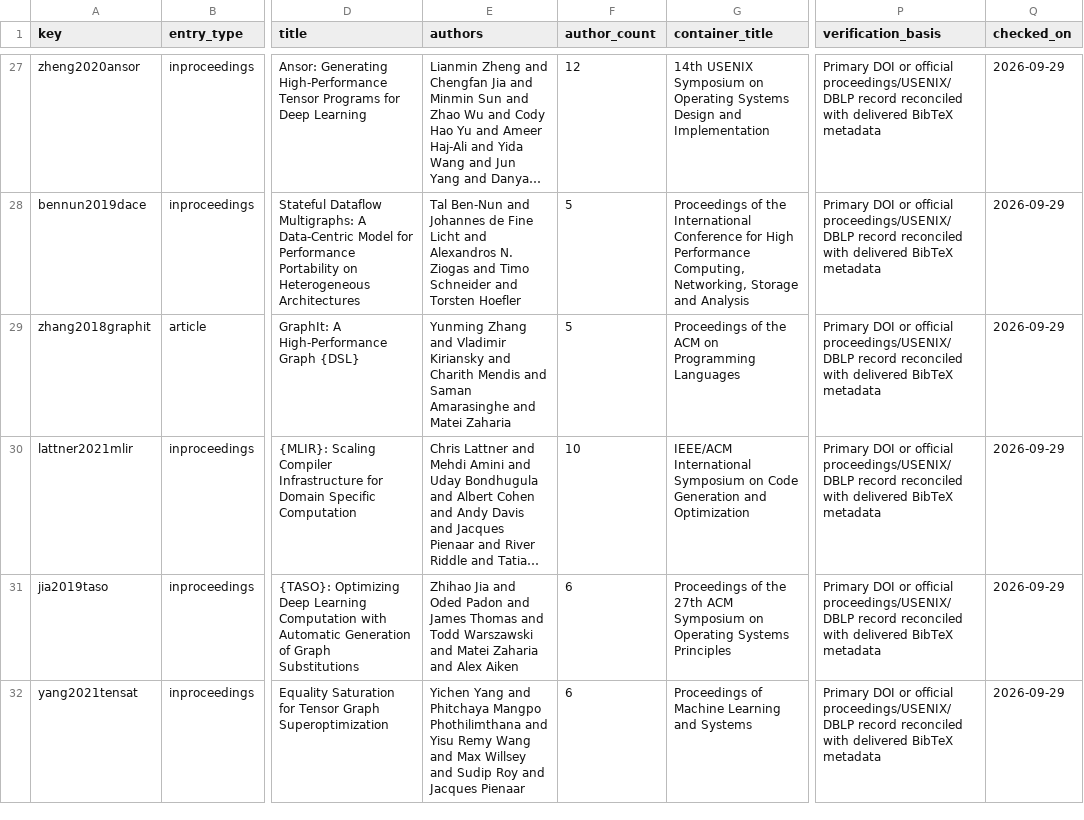
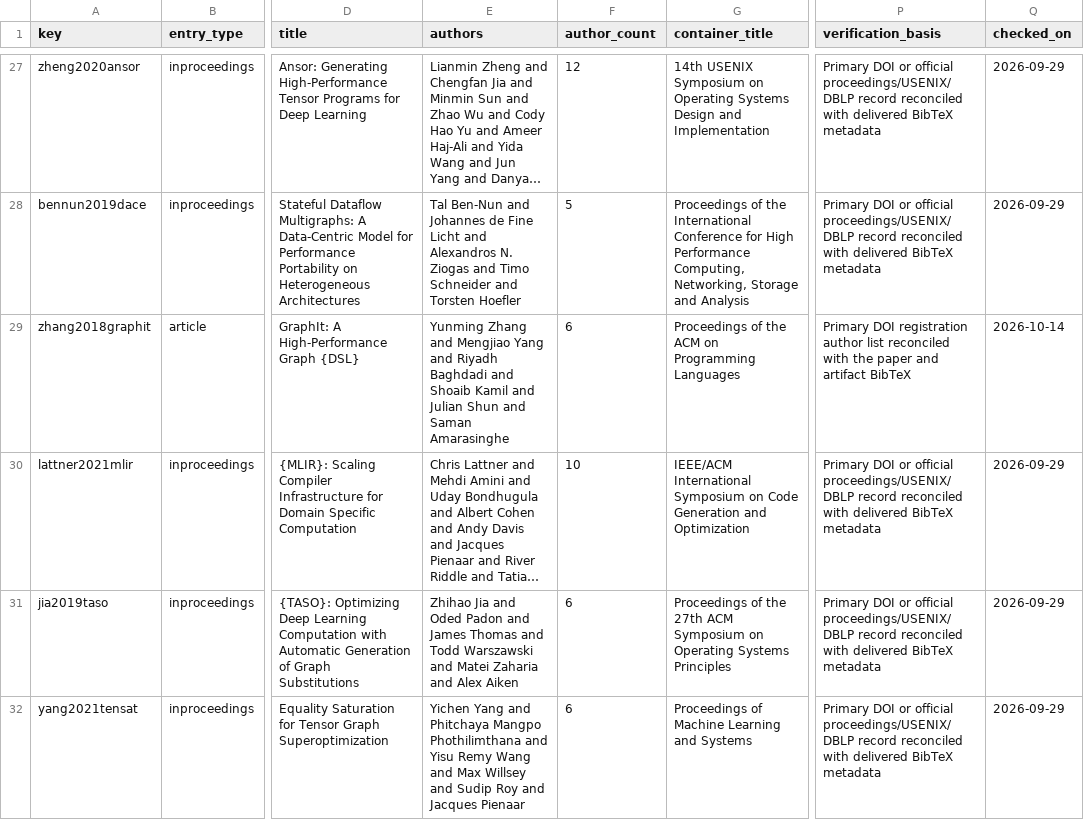
Before and after one commit to Haoyi-Zhang/TensorGrade-code, a CSV file: data/reference-audit.csv, drawn as a sheet; only a part is shown, gaps mark what is left out; long unchanged cells end in …; the diff covers the shown part only; the diff names each change by its address in the sheet, - before the commit and + after, or states it on an @@ line.

```diff
--- a/data/reference-audit.csv
+++ b/data/reference-audit.csv
-E29 (authors): …Zhang and Vladimir Kiriansky and Charith Mendis and Saman Amarasinghe and Matei Zaharia
+E29 (authors): …Zhang and Mengjiao Yang and Riyadh Baghdadi and Shoaib Kamil and Julian Shun and Saman Amarasinghe
-F29 (author_count): 5
+F29 (author_count): 6
-P29 (verification_basis): Primary DOI or official proceedings/USENIX/DBLP record reconciled with delivered BibTeX metadata
+P29 (verification_basis): Primary DOI registration author list reconciled with the paper and artifact BibTeX
-Q29 (checked_on): 2026-09-29
+Q29 (checked_on): 2026-10-14
```
Also changed, not shown: 5 edited cells elsewhere in this file, data/reference-primary-record-audit.csv, 2 other files.
